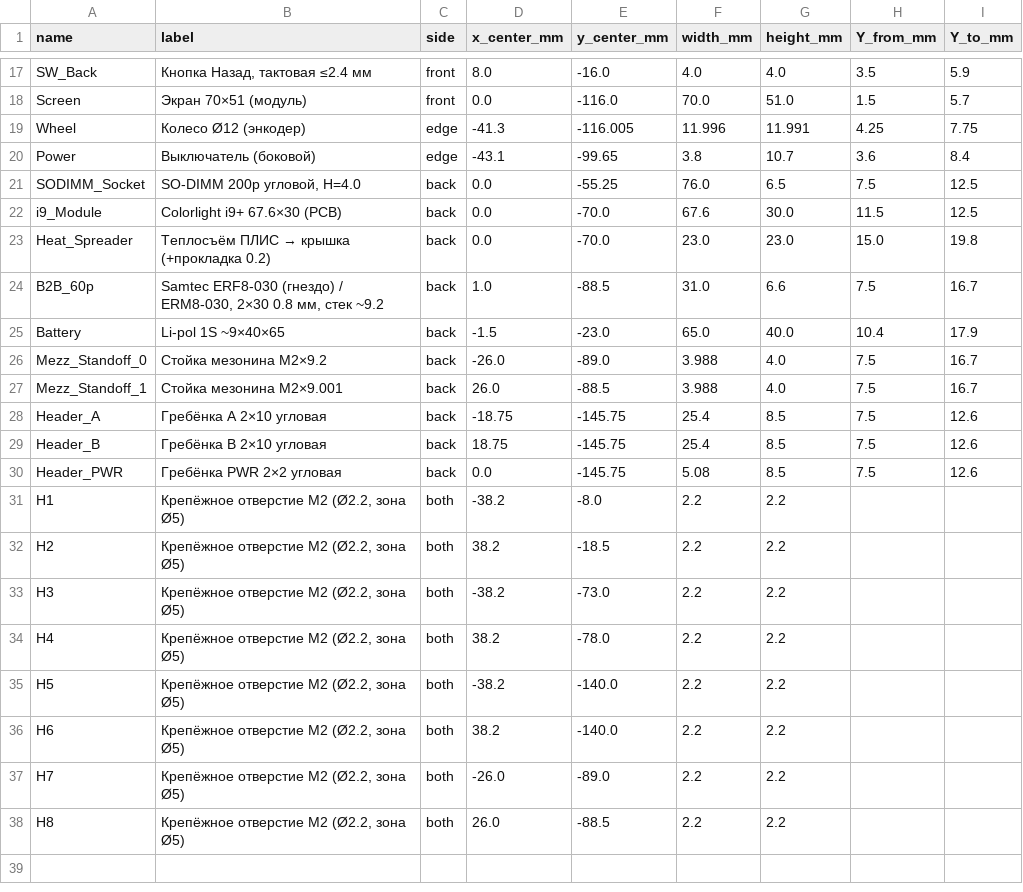
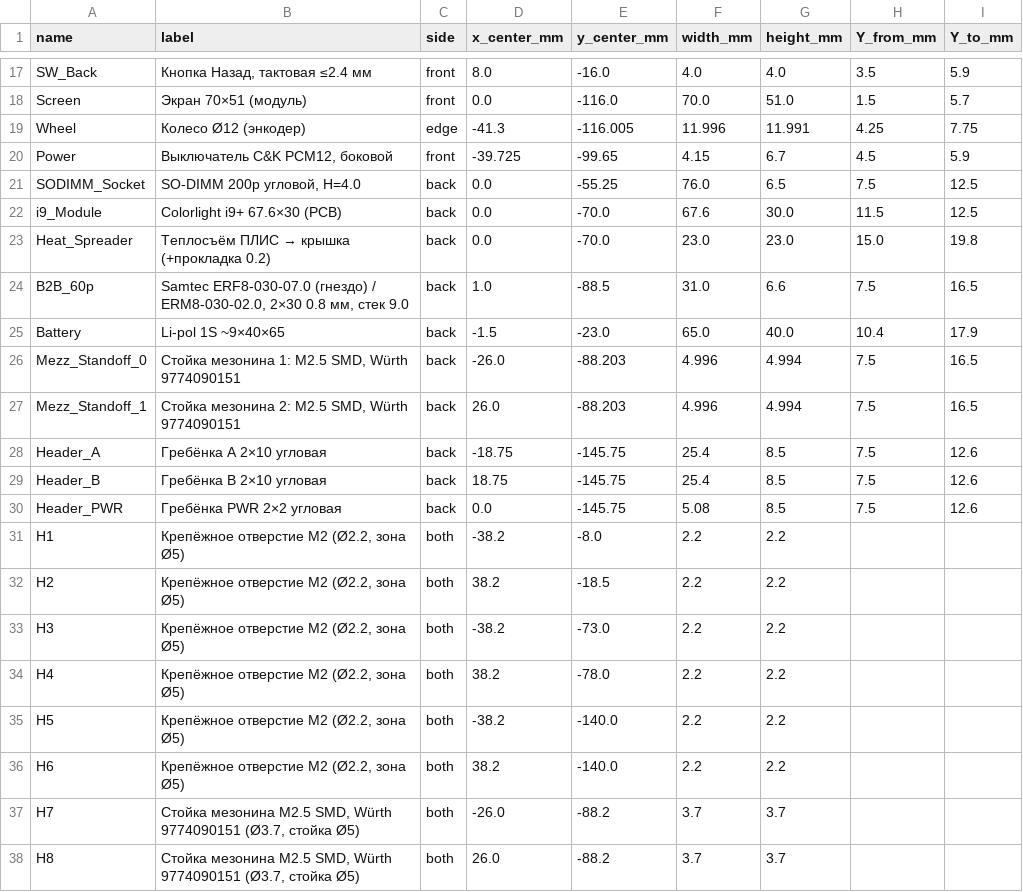
Before and after one commit to fabbit-dev/fabbit, a CSV file: hardware/mainboard/mech/fabbit_mainboard_placement.csv, drawn as a sheet; only a part is shown, gaps mark what is left out.

Commit message:
hw(mainboard): стойки M2.5, стек 9 мм, выключатель PCM12 (#4)
* hw(case): стойки M2.5, стек 9 мм и выключатель PCM12 в модели

* hw(mainboard): мезонин, стойки и выключатель PCM12 по модели корпуса

* hw(adc-mezzanine): отверстия под M2.5, стек 9 мм

```diff
--- a/hardware/mainboard/mech/fabbit_mainboard_placement.csv
+++ b/hardware/mainboard/mech/fabbit_mainboard_placement.csv
@@ -19,3 +19,3 @@ Screen,Экран 70×51 (модуль),front,0.0,-116.0,70.0,51.0,1.5,5.7
 Wheel,Колесо Ø12 (энкодер),edge,-41.3,-116.005,11.996,11.991,4.25,7.75
-Power,Выключатель (боковой),edge,-43.1,-99.65,3.8,10.7,3.6,8.4
+Power,"Выключатель C&K PCM12, боковой",front,-39.725,-99.65,4.15,6.7,4.5,5.9
 SODIMM_Socket,"SO-DIMM 200p угловой, H=4.0",back,0.0,-55.25,76.0,6.5,7.5,12.5
@@ -23,6 +23,6 @@ i9_Module,Colorlight i9+ 67.6×30 (PCB),back,0.0,-70.0,67.6,30.0,11.5,12.5
 Heat_Spreader,Теплосъём ПЛИС → крышка (+прокладка 0.2),back,0.0,-70.0,23.0,23.0,15.0,19.8
-B2B_60p,"Samtec ERF8-030 (гнездо) / ERM8-030, 2×30 0.8 мм, стек ~9.2",back,1.0,-88.5,31.0,6.6,7.5,16.7
+B2B_60p,"Samtec ERF8-030-07.0 (гнездо) / ERM8-030-02.0, 2×30 0.8 мм, стек 9.0",back,1.0,-88.5,31.0,6.6,7.5,16.5
 Battery,Li-pol 1S ~9×40×65,back,-1.5,-23.0,65.0,40.0,10.4,17.9
-Mezz_Standoff_0,Стойка мезонина M2×9.2,back,-26.0,-89.0,3.988,4.0,7.5,16.7
-Mezz_Standoff_1,Стойка мезонина M2×9.001,back,26.0,-88.5,3.988,4.0,7.5,16.7
+Mezz_Standoff_0,"Стойка мезонина 1: M2.5 SMD, Würth 9774090151",back,-26.0,-88.203,4.996,4.994,7.5,16.5
+Mezz_Standoff_1,"Стойка мезонина 2: M2.5 SMD, Würth 9774090151",back,26.0,-88.203,4.996,4.994,7.5,16.5
 Header_A,Гребёнка A 2×10 угловая,back,-18.75,-145.75,25.4,8.5,7.5,12.6
@@ -36,3 +36,3 @@ H5,"Крепёжное отверстие M2 (Ø2.2, зона Ø5)",both,-38.2,-
 H6,"Крепёжное отверстие M2 (Ø2.2, зона Ø5)",both,38.2,-140.0,2.2,2.2,,
-H7,"Крепёжное отверстие M2 (Ø2.2, зона Ø5)",both,-26.0,-89.0,2.2,2.2,,
-H8,"Крепёжное отверстие M2 (Ø2.2, зона Ø5)",both,26.0,-88.5,2.2,2.2,,
+H7,"Стойка мезонина M2.5 SMD, Würth 9774090151 (Ø3.7, стойка Ø5)",both,-26.0,-88.2,3.7,3.7,,
+H8,"Стойка мезонина M2.5 SMD, Würth 9774090151 (Ø3.7, стойка Ø5)",both,26.0,-88.2,3.7,3.7,,
```
Also changed, not shown: hardware/adc-mezzanine/mech/fabbit_mezz_placement.csv, 6 other files.
